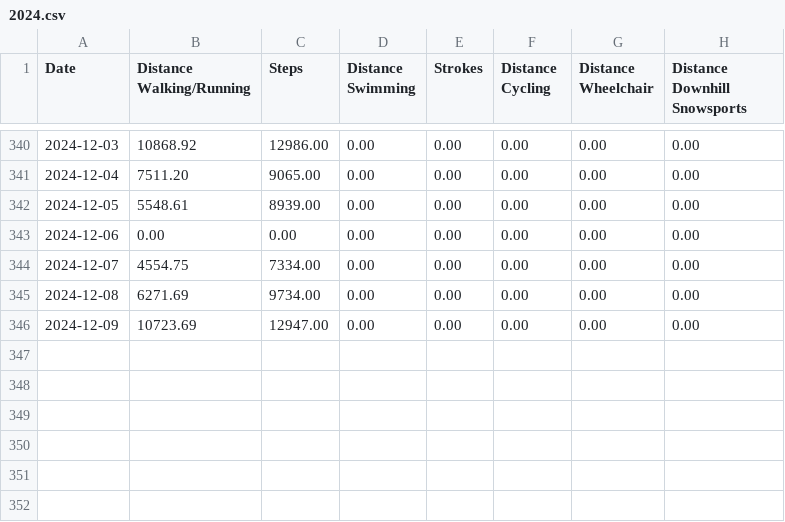
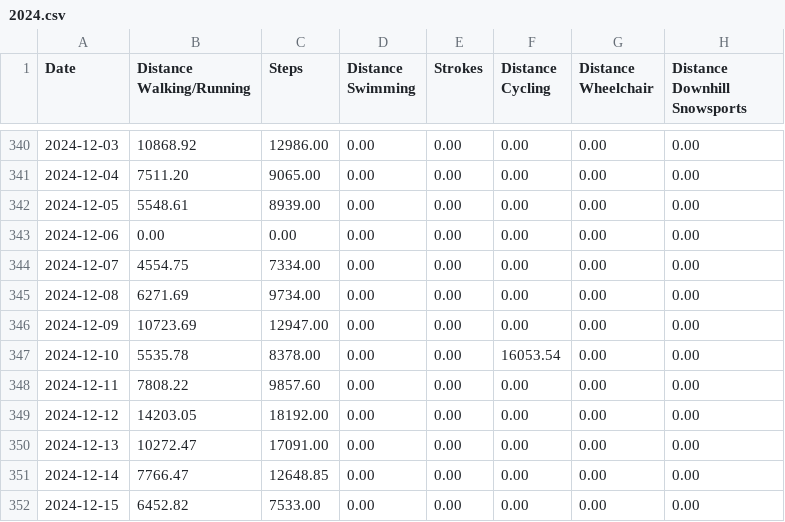
Before and after one commit to malinkang/health, a CSV file: distances/2024.csv, drawn as a sheet; only a part is shown, gaps mark what is left out.

Commit message:
Update distances

```diff
--- a/distances/2024.csv
+++ b/distances/2024.csv
@@ -346 +346,7 @@ Date,Distance Walking/Running,Steps,Distance Swimming,Strokes,Distance Cycling,D
 2024-12-09,10723.69,12947.00,0.00,0.00,0.00,0.00,0.00
+2024-12-10,5535.78,8378.00,0.00,0.00,16053.54,0.00,0.00
+2024-12-11,7808.22,9857.60,0.00,0.00,0.00,0.00,0.00
+2024-12-12,14203.05,18192.00,0.00,0.00,0.00,0.00,0.00
+2024-12-13,10272.47,17091.00,0.00,0.00,0.00,0.00,0.00
+2024-12-14,7766.47,12648.85,0.00,0.00,0.00,0.00,0.00
+2024-12-15,6452.82,7533.00,0.00,0.00,0.00,0.00,0.00
```
